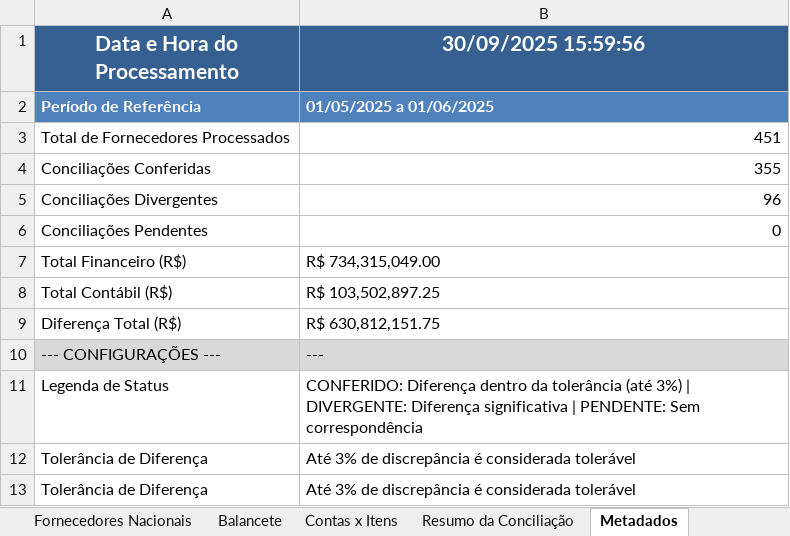
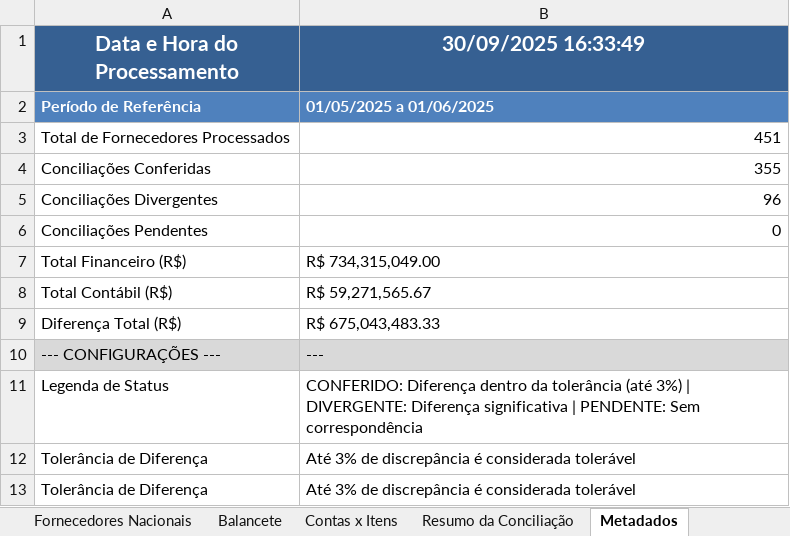
Before and after one commit to AndreDclick/itaminas-conciliacao-fornecedores, an Excel workbook: results/CONCILIACAO_01-05-2025_a_01-06-2025_FORNECEDORES.xlsx, sheet Metadados, drawn as a sheet; values as stored, in another font and other column widths than the file's, no borders; the diff names each change by its address in the sheet, - before the commit and + after, or states it on an @@ line.

```diff
--- a/results/CONCILIACAO_01-05-2025_a_01-06-2025_FORNECEDORES.xlsx (sheet Metadados)
+++ b/results/CONCILIACAO_01-05-2025_a_01-06-2025_FORNECEDORES.xlsx (sheet Metadados)
-B1: 30/09/2025 15:59:56
+B1: 30/09/2025 16:33:49
-B8 (30/09/2025 16:33:49): R$ 103,502,897.25
+B8 (30/09/2025 16:33:49): R$ 59,271,565.67
-B9 (30/09/2025 16:33:49): R$ 630,812,151.75
+B9 (30/09/2025 16:33:49): R$ 675,043,483.33
```
Also changed, not shown: sheet Balancete, results/CONCILIACAO_01-05-2025_a_01-06-2025_ADIANTAMENTOS.xlsx, 1 other file.
